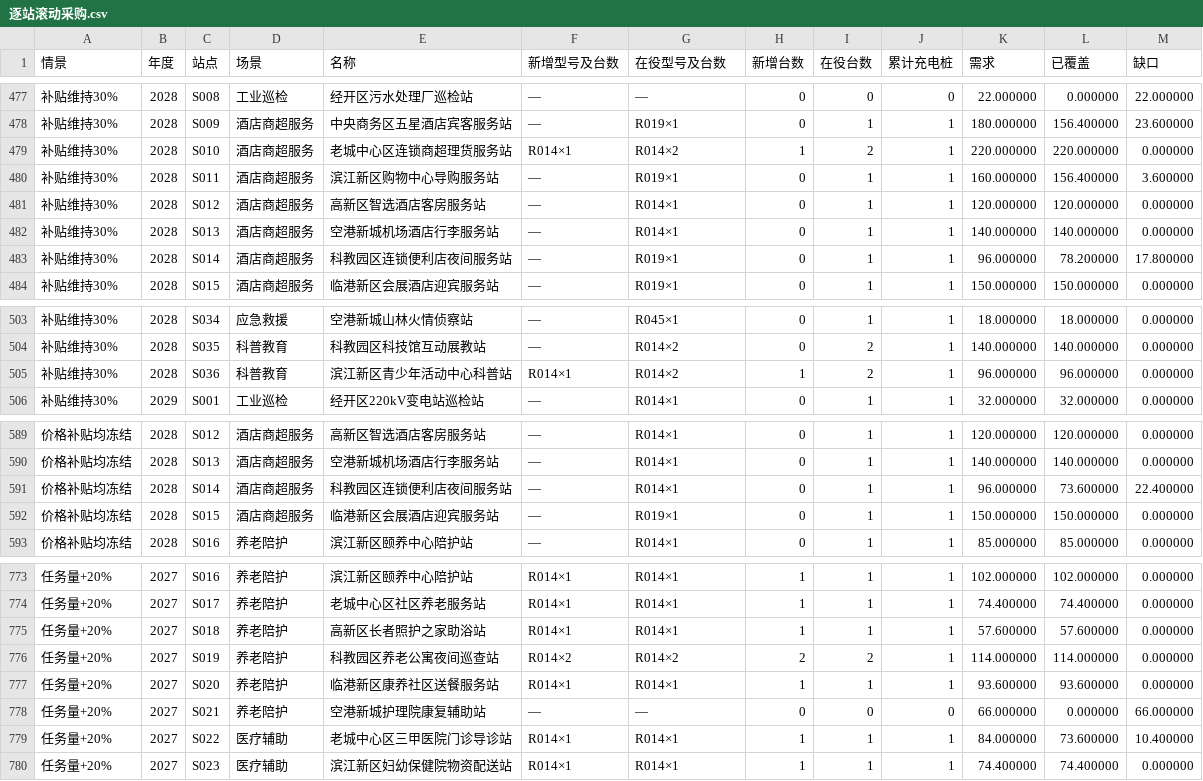
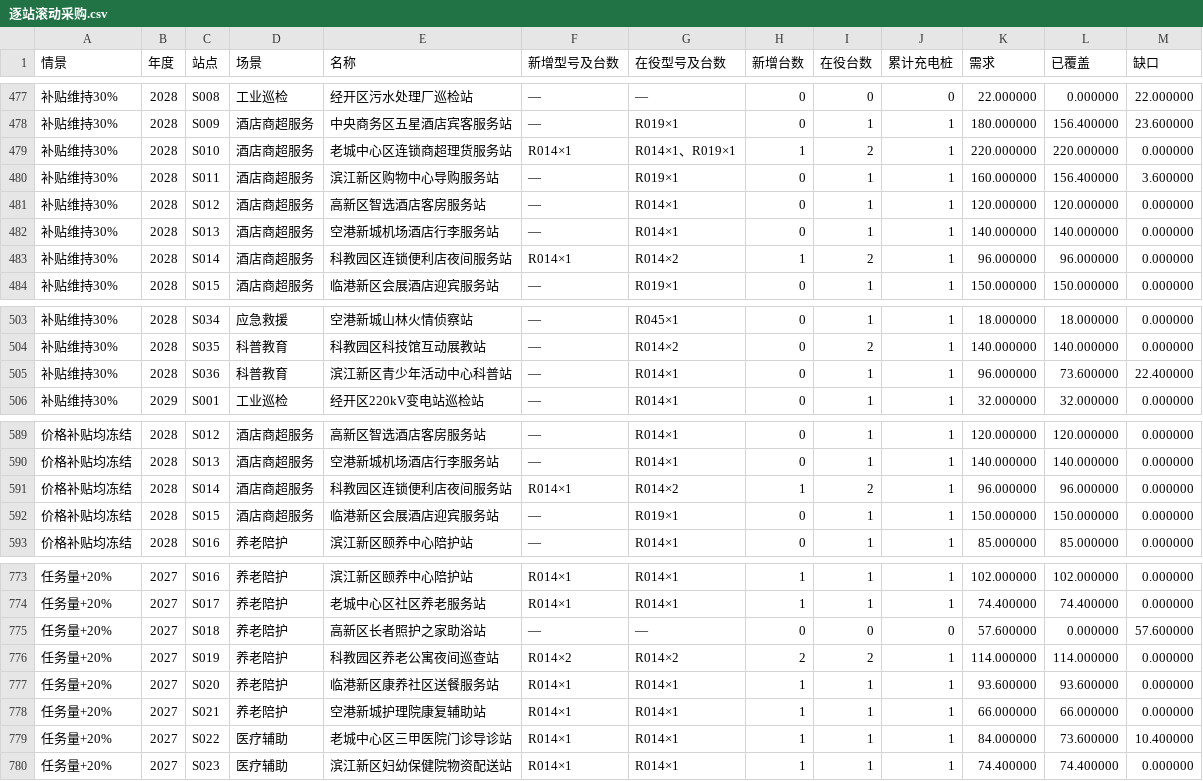
Before and after one commit to codice323/zhoubao, a CSV file: 问题四/逐站滚动采购.csv, drawn as a sheet; only a part is shown, gaps mark what is left out; the diff covers the shown part only.

```diff
--- a/问题四/逐站滚动采购.csv
+++ b/问题四/逐站滚动采购.csv
@@ -478,3 +478,3 @@
 补贴维持30%,2028,S009,酒店商超服务,中央商务区五星酒店宾客服务站,—,R019×1,0,1,1,180.000000,156.400000,23.600000
-补贴维持30%,2028,S010,酒店商超服务,老城中心区连锁商超理货服务站,R014×1,R014×2,1,2,1,220.000000,220.000000,0.000000
+补贴维持30%,2028,S010,酒店商超服务,老城中心区连锁商超理货服务站,R014×1,R014×1、R019×1,1,2,1,220.000000,220.000000,0.000000
 补贴维持30%,2028,S011,酒店商超服务,滨江新区购物中心导购服务站,—,R019×1,0,1,1,160.000000,156.400000,3.600000
@@ -482,3 +482,3 @@
 补贴维持30%,2028,S013,酒店商超服务,空港新城机场酒店行李服务站,—,R014×1,0,1,1,140.000000,140.000000,0.000000
-补贴维持30%,2028,S014,酒店商超服务,科教园区连锁便利店夜间服务站,—,R019×1,0,1,1,96.000000,78.200000,17.800000
+补贴维持30%,2028,S014,酒店商超服务,科教园区连锁便利店夜间服务站,R014×1,R014×2,1,2,1,96.000000,96.000000,0.000000
 补贴维持30%,2028,S015,酒店商超服务,临港新区会展酒店迎宾服务站,—,R019×1,0,1,1,150.000000,150.000000,0.000000
@@ -504,3 +504,3 @@
 补贴维持30%,2028,S035,科普教育,科教园区科技馆互动展教站,—,R014×2,0,2,1,140.000000,140.000000,0.000000
-补贴维持30%,2028,S036,科普教育,滨江新区青少年活动中心科普站,R014×1,R014×2,1,2,1,96.000000,96.000000,0.000000
+补贴维持30%,2028,S036,科普教育,滨江新区青少年活动中心科普站,—,R014×1,0,1,1,96.000000,73.600000,22.400000
 补贴维持30%,2029,S001,工业巡检,经开区220kV变电站巡检站,—,R014×1,0,1,1,32.000000,32.000000,0.000000
@@ -590,3 +590,3 @@
 价格补贴均冻结,2028,S013,酒店商超服务,空港新城机场酒店行李服务站,—,R014×1,0,1,1,140.000000,140.000000,0.000000
-价格补贴均冻结,2028,S014,酒店商超服务,科教园区连锁便利店夜间服务站,—,R014×1,0,1,1,96.000000,73.600000,22.400000
+价格补贴均冻结,2028,S014,酒店商超服务,科教园区连锁便利店夜间服务站,R014×1,R014×2,1,2,1,96.000000,96.000000,0.000000
 价格补贴均冻结,2028,S015,酒店商超服务,临港新区会展酒店迎宾服务站,—,R019×1,0,1,1,150.000000,150.000000,0.000000
@@ -774,6 +774,6 @@
 任务量+20%,2027,S017,养老陪护,老城中心区社区养老服务站,R014×1,R014×1,1,1,1,74.400000,74.400000,0.000000
-任务量+20%,2027,S018,养老陪护,高新区长者照护之家助浴站,R014×1,R014×1,1,1,1,57.600000,57.600000,0.000000
+任务量+20%,2027,S018,养老陪护,高新区长者照护之家助浴站,—,—,0,0,0,57.600000,0.000000,57.600000
 任务量+20%,2027,S019,养老陪护,科教园区养老公寓夜间巡查站,R014×2,R014×2,2,2,1,114.000000,114.000000,0.000000
 任务量+20%,2027,S020,养老陪护,临港新区康养社区送餐服务站,R014×1,R014×1,1,1,1,93.600000,93.600000,0.000000
-任务量+20%,2027,S021,养老陪护,空港新城护理院康复辅助站,—,—,0,0,0,66.000000,0.000000,66.000000
+任务量+20%,2027,S021,养老陪护,空港新城护理院康复辅助站,R014×1,R014×1,1,1,1,66.000000,66.000000,0.000000
 任务量+20%,2027,S022,医疗辅助,老城中心区三甲医院门诊导诊站,R014×1,R014×1,1,1,1,84.000000,73.600000,10.400000
```
Also changed, not shown: 1 added row, 1 removed row and 52 edited cells elsewhere in this file, 问题三/三套方案逐站采购.csv, 问题四/年度采购与预算.csv, 9 other files.
